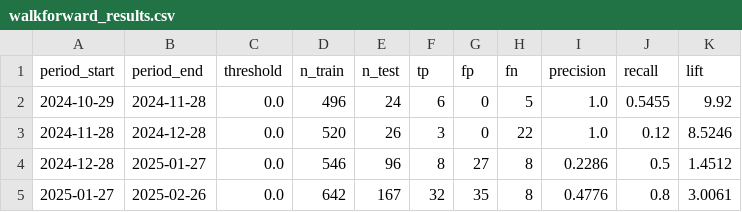
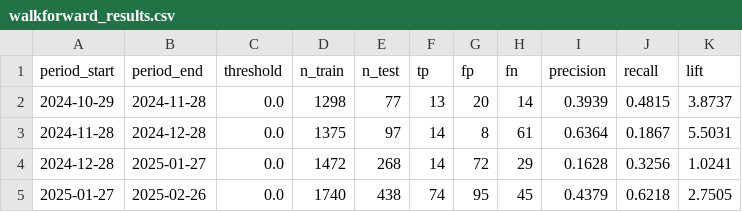
Before and after one commit to nsudiyan/trading-pulse, a CSV file: dump_analysis/walkforward_results.csv, drawn as a sheet; only a part is shown; the diff covers the shown part only.

Commit message:
feat(AVEC-69.4/AVEVA-73): re-run full analysis pipeline on expanded 99-symbol set
Pump analysis (pump_analysis/):
- pump_labeler: 1664 events, 8320 controls (99 symbols, up from 28)
- causal_attributor: stablecoin_inflow lift=2.31 HIGH, liq_sweep lift=8.47 MEDIUM
- feature_engineer: 9984-row feature matrix, vol_spike_count top feature lift=1.96
- walkforward_results: 19 periods; sensitivity_sweep: 48 rows

Dump analysis (dump_analysis/):
- dump_labeler: 1473 events, 7365 controls (99 symbols)
- dump_causal_attributor: btc_cascade lift=5.12 HIGH, liq_cascade lift=10.82 MEDIUM
- dump_feature_engineer: 8838-row matrix, walkforward 16/23 folds lift>1
- dump_st4_validation: regime_analysis FACT — sideways lift=1.87, bull lift=1.79

No changes to live logic; all outputs reproducible (MD5s in issue comment).

Co-Authored-By: Paperclip <noreply@paperclip.ing>

```diff
--- a/dump_analysis/walkforward_results.csv
+++ b/dump_analysis/walkforward_results.csv
@@ -1,5 +1,5 @@
 period_start,period_end,threshold,n_train,n_test,tp,fp,fn,precision,recall,lift
-2024-10-29,2024-11-28,0.0,496,24,6,0,5,1.0,0.5455,9.92
-2024-11-28,2024-12-28,0.0,520,26,3,0,22,1.0,0.12,8.5246
-2024-12-28,2025-01-27,0.0,546,96,8,27,8,0.2286,0.5,1.4512
-2025-01-27,2025-02-26,0.0,642,167,32,35,8,0.4776,0.8,3.0061
+2024-10-29,2024-11-28,0.0,1298,77,13,20,14,0.3939,0.4815,3.8737
+2024-11-28,2024-12-28,0.0,1375,97,14,8,61,0.6364,0.1867,5.5031
+2024-12-28,2025-01-27,0.0,1472,268,14,72,29,0.1628,0.3256,1.0241
+2025-01-27,2025-02-26,0.0,1740,438,74,95,45,0.4379,0.6218,2.7505
```
Also changed, not shown: 121 edited cells elsewhere in this file, dump_analysis/combo_stats.csv, pump_analysis/catalyst_event_study.csv, 22 other files.
